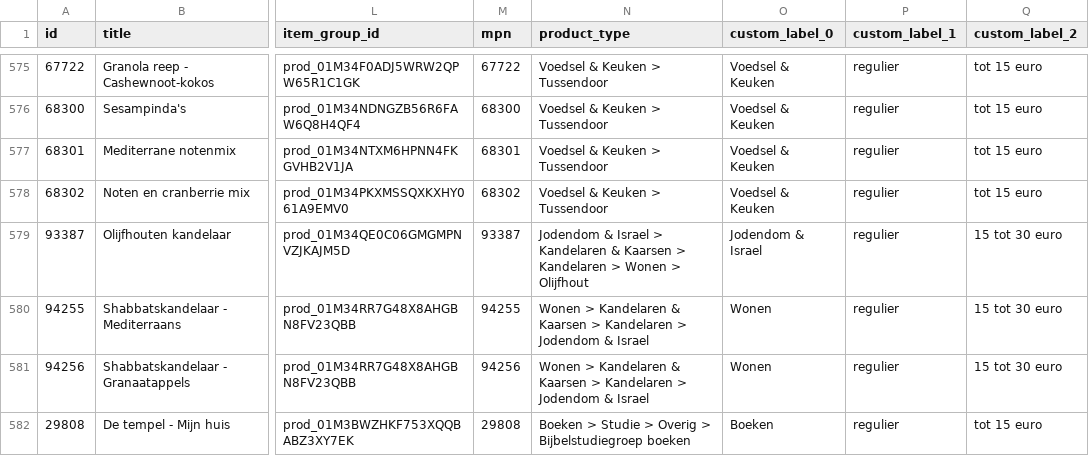
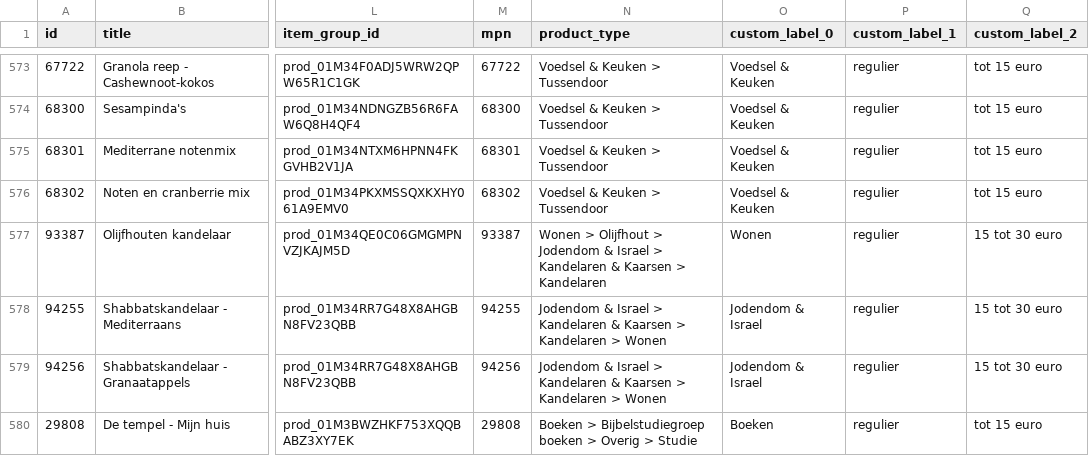
Before and after one commit to whaleads/ipc-dpa-feed, a CSV file: output/feed_products.csv, drawn as a sheet; only a part is shown, gaps mark what is left out; addresses are those after the commit; the diff covers the shown part only; the diff names each change by its address in the sheet, - before the commit and + after, or states it on an @@ line.

```diff
--- a/output/feed_products.csv
+++ b/output/feed_products.csv
-N577 (product_type): Jodendom & Israel > Kandelaren & Kaarsen > Kandelaren > Wonen > Olijfhout
+N577 (product_type): Wonen > Olijfhout > Jodendom & Israel > Kandelaren & Kaarsen > Kandelaren
-O577 (custom_label_0): Jodendom & Israel
+O577 (custom_label_0): Wonen
-N578:N579 (product_type): Wonen > Kandelaren & Kaarsen > Kandelaren > Jodendom & Israel
+N578:N579 (product_type): Jodendom & Israel > Kandelaren & Kaarsen > Kandelaren > Wonen
-O578:O579 (custom_label_0): Wonen
+O578:O579 (custom_label_0): Jodendom & Israel
-N580 (product_type): Boeken > Studie > Overig > Bijbelstudiegroep boeken
+N580 (product_type): Boeken > Bijbelstudiegroep boeken > Overig > Studie
```
Also changed, not shown: 2 removed rows and 3 edited cells elsewhere in this file, 3 other files.
